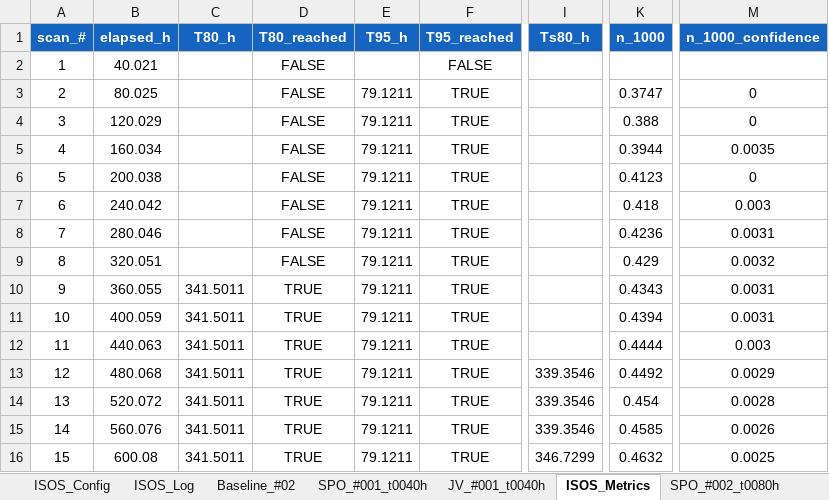
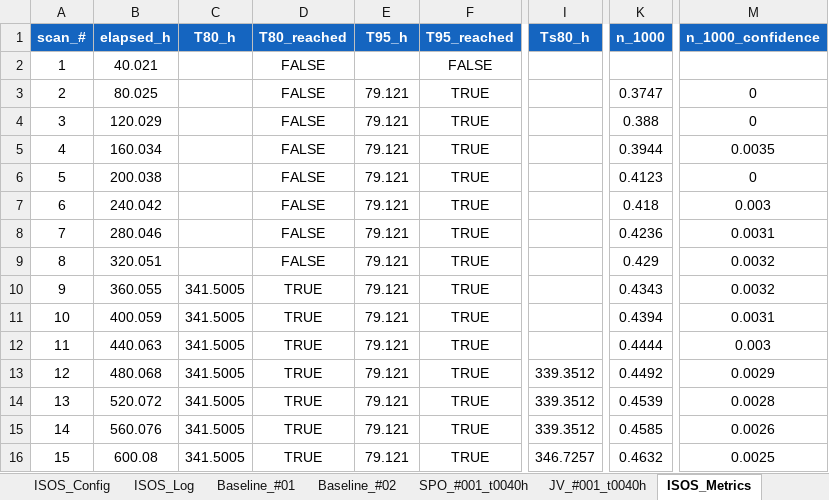
Before and after one commit to Polimante/jv-measurements, an Excel workbook: Samples/08_ISOS_L1_degrading.xlsx, sheet ISOS_Metrics, drawn as a sheet; only a part is shown, gaps mark what is left out; values as stored, in another font and other column widths than the file's, no borders; the diff names each change by its address in the sheet, - before the commit and + after, or states it on an @@ line.

```diff
--- a/Samples/08_ISOS_L1_degrading.xlsx (sheet ISOS_Metrics)
+++ b/Samples/08_ISOS_L1_degrading.xlsx (sheet ISOS_Metrics)
-E3:E16 (T95_h): 79.1211
+E3:E16 (T95_h): 79.121
-C10:C16 (T80_h): 341.5011
+C10:C16 (T80_h): 341.5005
-M10 (n_1000_confidence): 0.0031
+M10 (n_1000_confidence): 0.0032
-I13:I15 (Ts80_h): 339.3546
+I13:I15 (Ts80_h): 339.3512
-K14 (n_1000): 0.454
+K14 (n_1000): 0.4539
-I16 (Ts80_h): 346.7299
+I16 (Ts80_h): 346.7257
```
Also changed, not shown: sheet JV_#015_t0600h, sheet JV_#014_t0560h, sheet JV_#012_t0480h, sheet JV_#010_t0400h, sheet JV_#009_t0360h, sheet JV_#013_t0520h, 27 more sheets, other sheet tabs, charts or pictures, Samples/01_Illuminated_JV.xlsx, Samples/02_Dark_JV.xlsx, 31 other files.
